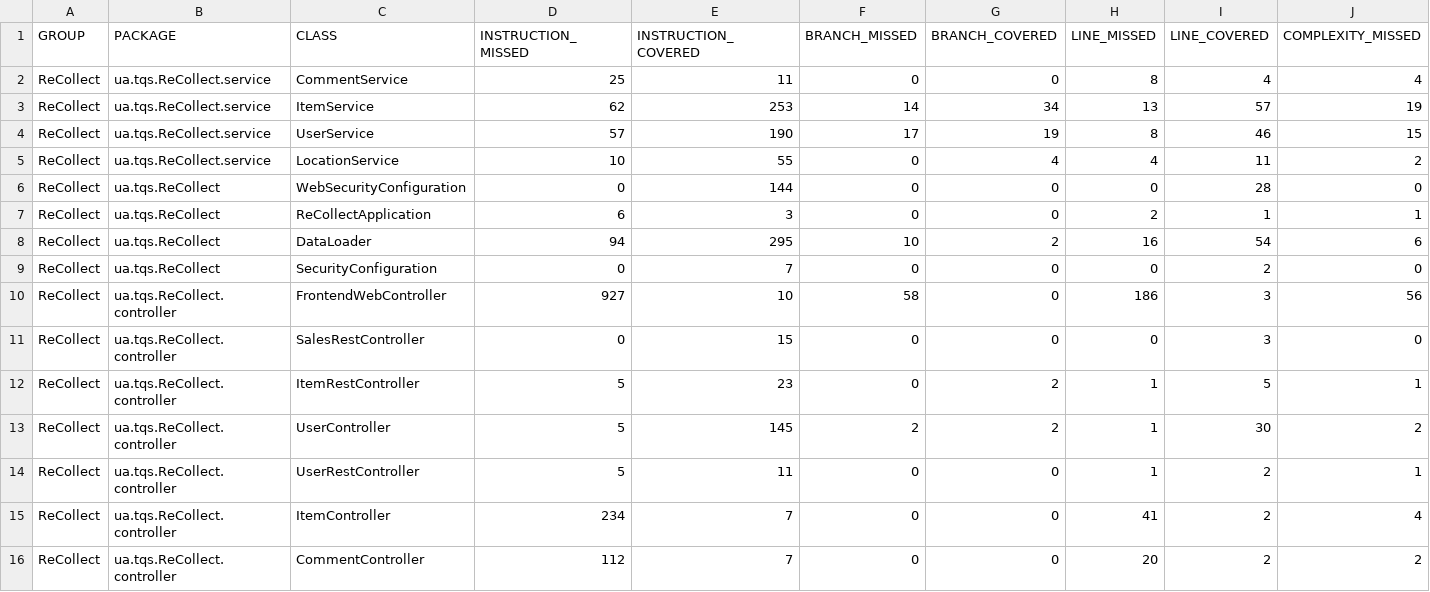
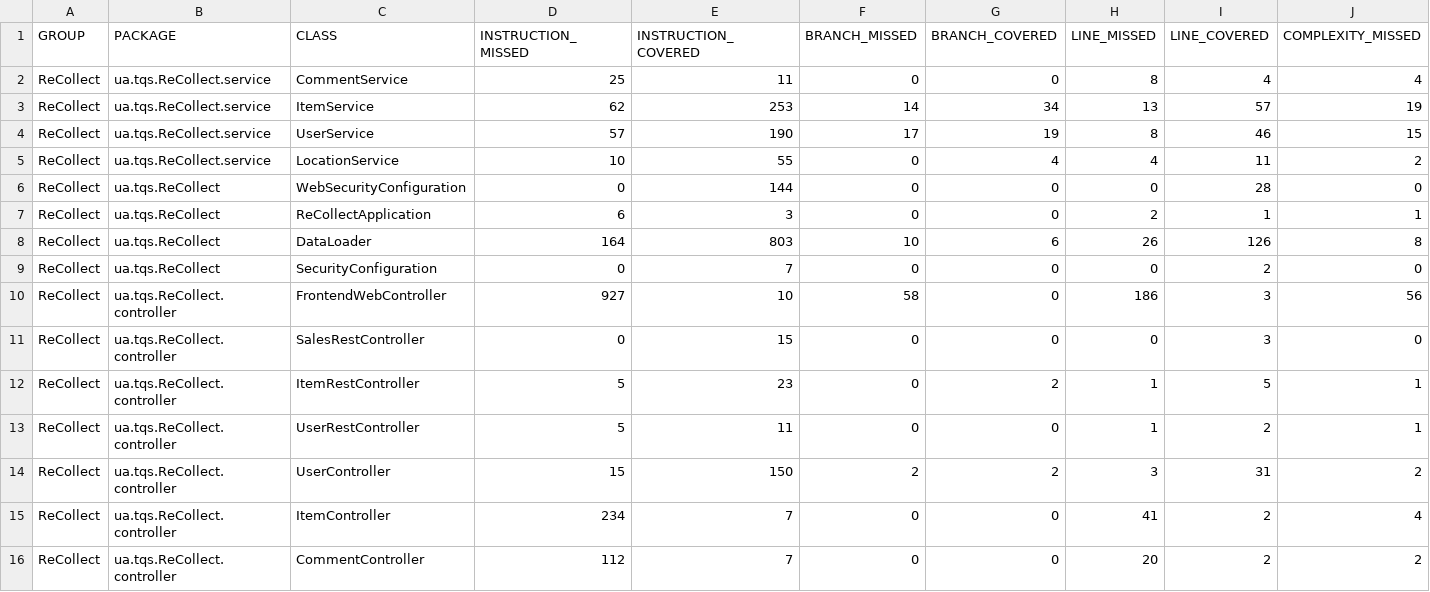
Before and after one commit to Joao-Nogueira-gh/recollect, a CSV file: ReCollect/target/site/jacoco/jacoco.csv, drawn as a sheet; only a part is shown; removed rows and columns are numbered as before the commit, all else as after; rows hold the shown columns only; the diff names each change by its address in the sheet, - before the commit and + after, or states it on an @@ line.

Commit message:
user register made clearer, more data loading, tests passing locally btw

```diff
--- a/ReCollect/target/site/jacoco/jacoco.csv
+++ b/ReCollect/target/site/jacoco/jacoco.csv
-D8 (INSTRUCTION_MISSED): 94
+D8 (INSTRUCTION_MISSED): 164
-E8 (INSTRUCTION_COVERED): 295
+E8 (INSTRUCTION_COVERED): 803
-G8 (BRANCH_COVERED): 2
+G8 (BRANCH_COVERED): 6
-H8 (LINE_MISSED): 16
+H8 (LINE_MISSED): 26
-I8 (LINE_COVERED): 54
+I8 (LINE_COVERED): 126
-J8 (COMPLEXITY_MISSED): 6
+J8 (COMPLEXITY_MISSED): 8
-row 13: ReCollect | ua.tqs.ReCollect.controller | UserController | 5 | 145 | 2 | 2 | 1 | 30 | 2
+row 14: ReCollect | ua.tqs.ReCollect.controller | UserController | 15 | 150 | 2 | 2 | 3 | 31 | 2
```
Also changed, not shown: 17 other files.
